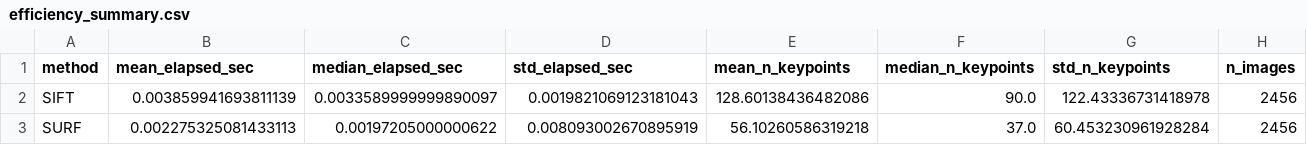
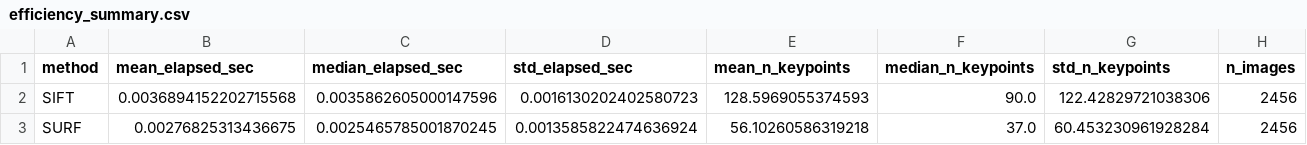
Before and after one commit to abrarwahidd/bima2026-beef, a CSV file: outputs/tables/efficiency_summary.csv, drawn as a sheet.

```diff
--- a/outputs/tables/efficiency_summary.csv
+++ b/outputs/tables/efficiency_summary.csv
@@ -1,3 +1,3 @@
 method,mean_elapsed_sec,median_elapsed_sec,std_elapsed_sec,mean_n_keypoints,median_n_keypoints,std_n_keypoints,n_images
-SIFT,0.003859941693811139,0.0033589999999890097,0.0019821069123181043,128.60138436482086,90.0,122.43336731418978,2456
-SURF,0.002275325081433113,0.00197205000000622,0.008093002670895919,56.10260586319218,37.0,60.453230961928284,2456
+SIFT,0.0036894152202715568,0.0035862605000147596,0.0016130202402580723,128.5969055374593,90.0,122.42829721038306,2456
+SURF,0.00276825313436675,0.0025465785001870245,0.0013585822474636924,56.10260586319218,37.0,60.453230961928284,2456
```
Also changed, not shown: outputs/tables/Laporan_Prediksi_SIFT_KMEANS.csv, outputs/tables/cluster_metrics_all.csv, 5 other files.
